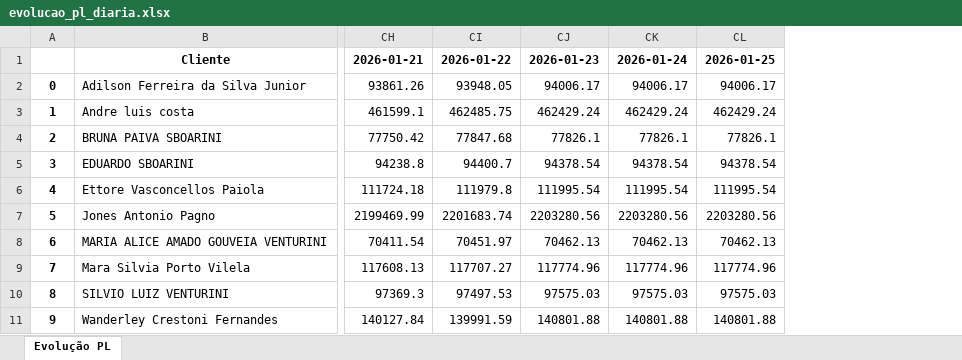
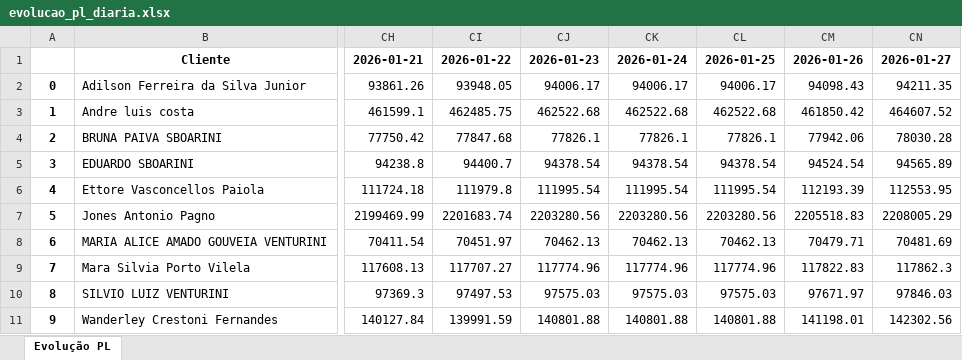
Before and after one commit to Takahacker/Avenue_Dashboard, an Excel workbook: backend/data/PL/excel/evolucao_pl_diaria.xlsx, sheet Evolução PL, drawn as a sheet; only a part is shown, gaps mark what is left out; values as stored, in another font and other column widths than the file's, no borders; the diff names each change by its address in the sheet, - before the commit and + after, or states it on an @@ line.

```diff
--- a/backend/data/PL/excel/evolucao_pl_diaria.xlsx (sheet Evolução PL)
+++ b/backend/data/PL/excel/evolucao_pl_diaria.xlsx (sheet Evolução PL)
+column CM, rows 1-11: 2026-01-26 | 94098.43 | 461850.42 | 77942.06 | 94524.54 | 112193.39 | 2205518.83 | 70479.71 | 117822.83 | 97671.97 | 141198.01
+column CN, rows 1-11: 2026-01-27 | 94211.35 | 464607.52 | 78030.28 | 94565.89 | 112553.95 | 2208005.29 | 70481.69 | 117862.3 | 97846.03 | 142302.56
-CJ3: 462429.24
+CJ3: 462522.68
-CK3: 462429.24
+CK3: 462522.68
-CL3: 462429.24
+CL3: 462522.68
```
Also changed, not shown: backend/data/NetInflow/excel/net_inflow_prunus.xlsx, 6 other files.
